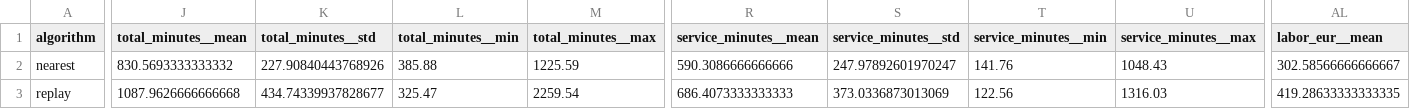
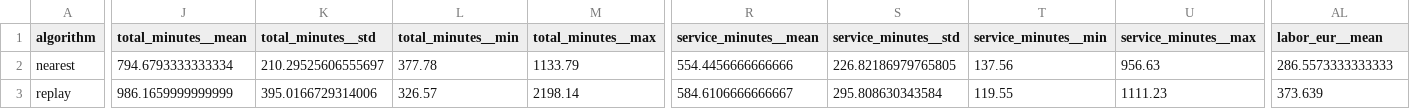
Before and after one commit to I-Love-Estrella/opti-damm, a CSV file: reports/kpis_summary.csv, drawn as a sheet; only a part is shown, gaps mark what is left out; the diff covers the shown part only; the diff names each change by its address in the sheet, - before the commit and + after, or states it on an @@ line.

```diff
--- a/reports/kpis_summary.csv
+++ b/reports/kpis_summary.csv
-J2 (total_minutes__mean): 830.5693333333332
+J2 (total_minutes__mean): 794.6793333333334
-K2 (total_minutes__std): 227.90840443768926
+K2 (total_minutes__std): 210.29525606555697
-L2 (total_minutes__min): 385.88
+L2 (total_minutes__min): 377.78
-M2 (total_minutes__max): 1225.59
+M2 (total_minutes__max): 1133.79
-R2 (service_minutes__mean): 590.3086666666666
+R2 (service_minutes__mean): 554.4456666666666
-S2 (service_minutes__std): 247.97892601970247
+S2 (service_minutes__std): 226.82186979765805
-T2 (service_minutes__min): 141.76
+T2 (service_minutes__min): 137.56
-U2 (service_minutes__max): 1048.43
+U2 (service_minutes__max): 956.63
-AL2 (labor_eur__mean): 302.58566666666667
+AL2 (labor_eur__mean): 286.5573333333333
-J3 (total_minutes__mean): 1087.9626666666668
+J3 (total_minutes__mean): 986.1659999999999
-K3 (total_minutes__std): 434.74339937828677
+K3 (total_minutes__std): 395.0166729314006
-L3 (total_minutes__min): 325.47
+L3 (total_minutes__min): 326.57
-M3 (total_minutes__max): 2259.54
+M3 (total_minutes__max): 2198.14
-R3 (service_minutes__mean): 686.4073333333333
+R3 (service_minutes__mean): 584.6106666666667
-S3 (service_minutes__std): 373.0336873013069
+S3 (service_minutes__std): 295.808630343584
-T3 (service_minutes__min): 122.56
+T3 (service_minutes__min): 119.55
-U3 (service_minutes__max): 1316.03
+U3 (service_minutes__max): 1111.23
-AL3 (labor_eur__mean): 419.28633333333335
+AL3 (labor_eur__mean): 373.639
```
Also changed, not shown: 37 edited cells elsewhere in this file, reports/head_to_head.csv, reports/kpis_per_run.csv, 5 other files.
